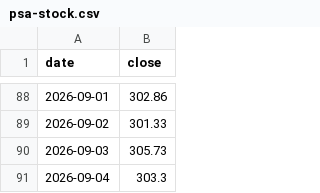
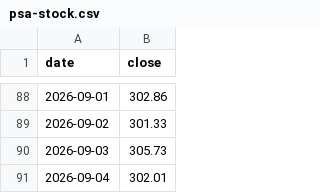
Before and after one commit to itshumpf/storage-directory, a CSV file: history/psa-stock.csv, drawn as a sheet; only a part is shown, gaps mark what is left out.

```diff
--- a/history/psa-stock.csv
+++ b/history/psa-stock.csv
@@ -90,2 +90,2 @@ date,close
 2026-09-03,305.73
-2026-09-04,303.3
+2026-09-04,302.01
```
Also changed, not shown: 9 other files.
